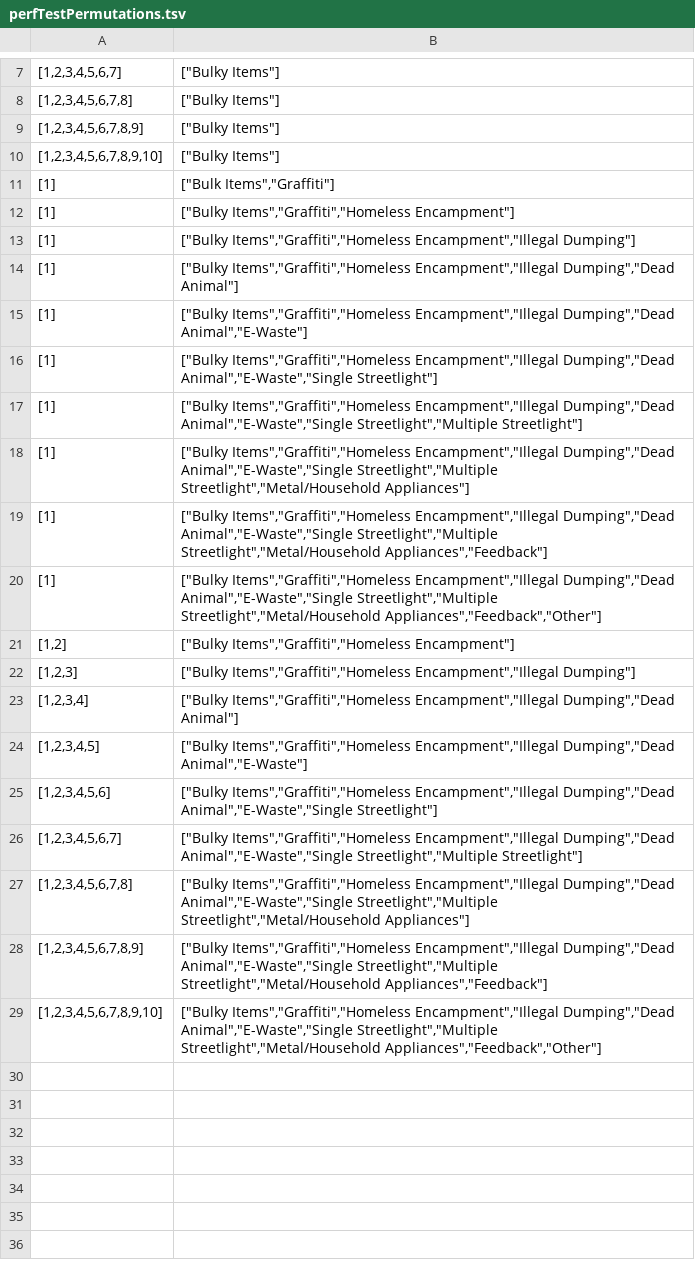
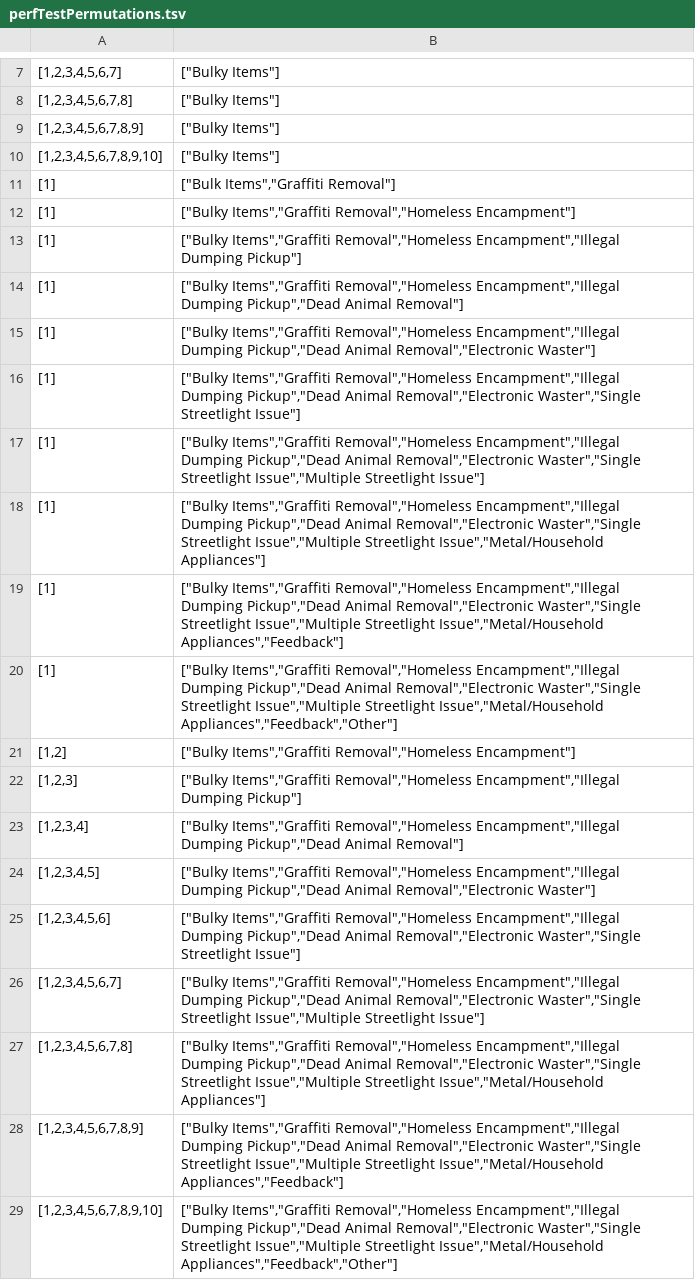
Before and after one commit to hackforla/311-data, a TSV file: server/performanceStatistics/perfTestPermutations.tsv, drawn as a sheet; only a part is shown, gaps mark what is left out.

Commit message:
Parameter corrections

```diff
--- a/server/performanceStatistics/perfTestPermutations.tsv
+++ b/server/performanceStatistics/perfTestPermutations.tsv
@@ -10,20 +10,20 @@
 [1,2,3,4,5,6,7,8,9,10]	["Bulky Items"]
-[1]	["Bulk Items","Graffiti"]
-[1]	["Bulky Items","Graffiti","Homeless Encampment"]
-[1]	["Bulky Items","Graffiti","Homeless Encampment","Illegal Dumping"]
-[1]	["Bulky Items","Graffiti","Homeless Encampment","Illegal Dumping","Dead Animal"]
-[1]	["Bulky Items","Graffiti","Homeless Encampment","Illegal Dumping","Dead Animal","E-Waste"]
-[1]	["Bulky Items","Graffiti","Homeless Encampment","Illegal Dumping","Dead Animal","E-Waste","Single Streetlight"]
-[1]	["Bulky Items","Graffiti","Homeless Encampment","Illegal Dumping","Dead Animal","E-Waste","Single Streetlight","Multiple Streetlight"]
-[1]	["Bulky Items","Graffiti","Homeless Encampment","Illegal Dumping","Dead Animal","E-Waste","Single Streetlight","Multiple Streetlight","Metal/Household Appliances"]
-[1]	["Bulky Items","Graffiti","Homeless Encampment","Illegal Dumping","Dead Animal","E-Waste","Single Streetlight","Multiple Streetlight","Metal/Household Appliances","Feedback"]
-[1]	["Bulky Items","Graffiti","Homeless Encampment","Illegal Dumping","Dead Animal","E-Waste","Single Streetlight","Multiple Streetlight","Metal/Household Appliances","Feedback","Other"]
-[1,2]	["Bulky Items","Graffiti","Homeless Encampment"]
-[1,2,3]	["Bulky Items","Graffiti","Homeless Encampment","Illegal Dumping"]
-[1,2,3,4]	["Bulky Items","Graffiti","Homeless Encampment","Illegal Dumping","Dead Animal"]
-[1,2,3,4,5]	["Bulky Items","Graffiti","Homeless Encampment","Illegal Dumping","Dead Animal","E-Waste"]
-[1,2,3,4,5,6]	["Bulky Items","Graffiti","Homeless Encampment","Illegal Dumping","Dead Animal","E-Waste","Single Streetlight"]
-[1,2,3,4,5,6,7]	["Bulky Items","Graffiti","Homeless Encampment","Illegal Dumping","Dead Animal","E-Waste","Single Streetlight","Multiple Streetlight"]
-[1,2,3,4,5,6,7,8]	["Bulky Items","Graffiti","Homeless Encampment","Illegal Dumping","Dead Animal","E-Waste","Single Streetlight","Multiple Streetlight","Metal/Household Appliances"]
-[1,2,3,4,5,6,7,8,9]	["Bulky Items","Graffiti","Homeless Encampment","Illegal Dumping","Dead Animal","E-Waste","Single Streetlight","Multiple Streetlight","Metal/Household Appliances","Feedback"]
-[1,2,3,4,5,6,7,8,9,10]	["Bulky Items","Graffiti","Homeless Encampment","Illegal Dumping","Dead Animal","E-Waste","Single Streetlight","Multiple Streetlight","Metal/Household Appliances","Feedback","Other"]
+[1]	["Bulk Items","Graffiti Removal"]
+[1]	["Bulky Items","Graffiti Removal","Homeless Encampment"]
+[1]	["Bulky Items","Graffiti Removal","Homeless Encampment","Illegal Dumping Pickup"]
+[1]	["Bulky Items","Graffiti Removal","Homeless Encampment","Illegal Dumping Pickup","Dead Animal Removal"]
+[1]	["Bulky Items","Graffiti Removal","Homeless Encampment","Illegal Dumping Pickup","Dead Animal Removal","Electronic Waster"]
+[1]	["Bulky Items","Graffiti Removal","Homeless Encampment","Illegal Dumping Pickup","Dead Animal Removal","Electronic Waster","Single Streetlight Issue"]
+[1]	["Bulky Items","Graffiti Removal","Homeless Encampment","Illegal Dumping Pickup","Dead Animal Removal","Electronic Waster","Single Streetlight Issue","Multiple Streetlight Issue"]
+[1]	["Bulky Items","Graffiti Removal","Homeless Encampment","Illegal Dumping Pickup","Dead Animal Removal","Electronic Waster","Single Streetlight Issue","Multiple Streetlight Issue","Metal/Household Appliances"]
+[1]	["Bulky Items","Graffiti Removal","Homeless Encampment","Illegal Dumping Pickup","Dead Animal Removal","Electronic Waster","Single Streetlight Issue","Multiple Streetlight Issue","Metal/Household Appliances","Feedback"]
+[1]	["Bulky Items","Graffiti Removal","Homeless Encampment","Illegal Dumping Pickup","Dead Animal Removal","Electronic Waster","Single Streetlight Issue","Multiple Streetlight Issue","Metal/Household Appliances","Feedback","Other"]
+[1,2]	["Bulky Items","Graffiti Removal","Homeless Encampment"]
+[1,2,3]	["Bulky Items","Graffiti Removal","Homeless Encampment","Illegal Dumping Pickup"]
+[1,2,3,4]	["Bulky Items","Graffiti Removal","Homeless Encampment","Illegal Dumping Pickup","Dead Animal Removal"]
+[1,2,3,4,5]	["Bulky Items","Graffiti Removal","Homeless Encampment","Illegal Dumping Pickup","Dead Animal Removal","Electronic Waster"]
+[1,2,3,4,5,6]	["Bulky Items","Graffiti Removal","Homeless Encampment","Illegal Dumping Pickup","Dead Animal Removal","Electronic Waster","Single Streetlight Issue"]
+[1,2,3,4,5,6,7]	["Bulky Items","Graffiti Removal","Homeless Encampment","Illegal Dumping Pickup","Dead Animal Removal","Electronic Waster","Single Streetlight Issue","Multiple Streetlight Issue"]
+[1,2,3,4,5,6,7,8]	["Bulky Items","Graffiti Removal","Homeless Encampment","Illegal Dumping Pickup","Dead Animal Removal","Electronic Waster","Single Streetlight Issue","Multiple Streetlight Issue","Metal/Household Appliances"]
+[1,2,3,4,5,6,7,8,9]	["Bulky Items","Graffiti Removal","Homeless Encampment","Illegal Dumping Pickup","Dead Animal Removal","Electronic Waster","Single Streetlight Issue","Multiple Streetlight Issue","Metal/Household Appliances","Feedback"]
+[1,2,3,4,5,6,7,8,9,10]	["Bulky Items","Graffiti Removal","Homeless Encampment","Illegal Dumping Pickup","Dead Animal Removal","Electronic Waster","Single Streetlight Issue","Multiple Streetlight Issue","Metal/Household Appliances","Feedback","Other"]
```
